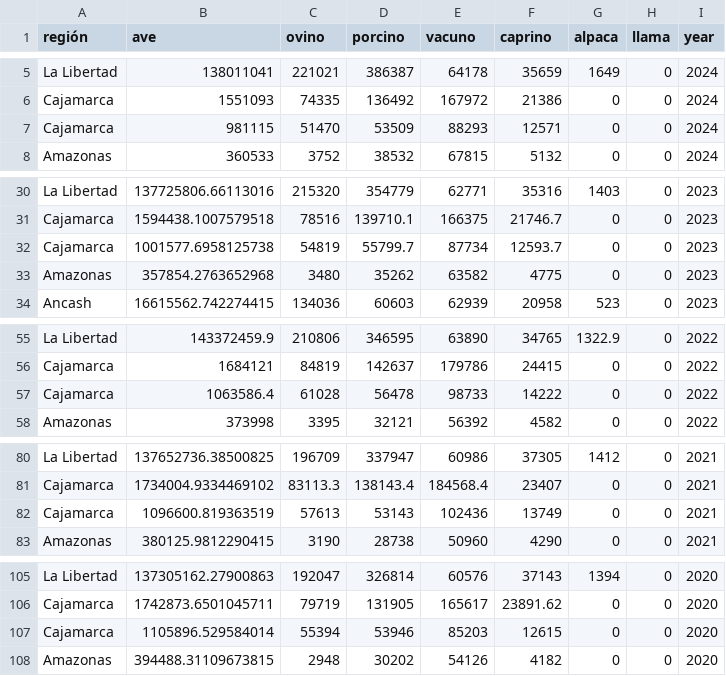
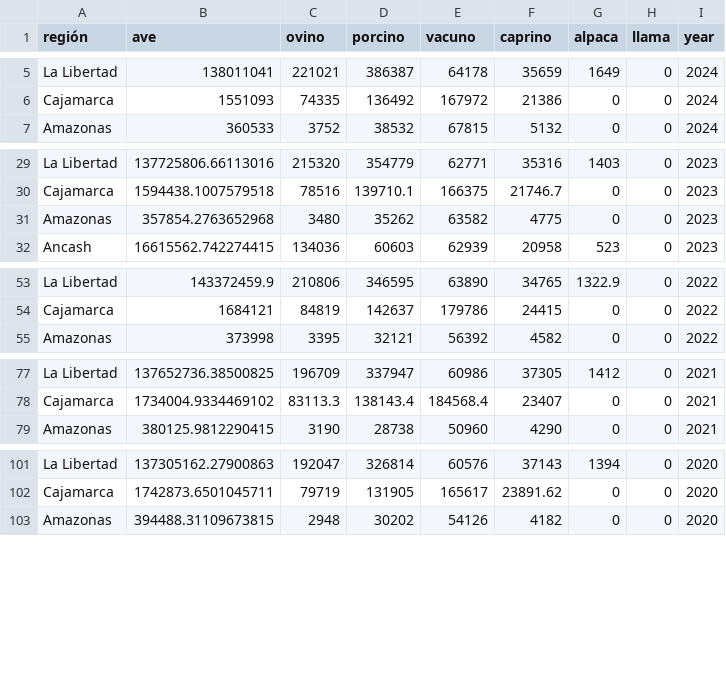
Before and after one commit to angelTCC/Produccion-Ganadera-Avicola, a CSV file: produccion.csv, drawn as a sheet; only a part is shown, gaps mark what is left out; the diff covers the shown part only.

```diff
--- a/produccion.csv
+++ b/produccion.csv
@@ -6,3 +6,2 @@ La Libertad,138011041,221021,386387,64178,35659,1649,0,2024
 Cajamarca,1551093,74335,136492,167972,21386,0,0,2024
-    Cajamarca,981115,51470,53509,88293,12571,0,0,2024
 Amazonas,360533,3752,38532,67815,5132,0,0,2024
@@ -31,3 +30,2 @@ La Libertad,137725806.66113016,215320,354779,62771,35316,1403,0,2023
 Cajamarca,1594438.1007579518,78516,139710.1,166375,21746.7,0,0,2023
-    Cajamarca,1001577.6958125738,54819,55799.7,87734,12593.7,0,0,2023
 Amazonas,357854.2763652968,3480,35262,63582,4775,0,0,2023
@@ -56,3 +54,2 @@ La Libertad,143372459.9,210806,346595,63890,34765,1322.9,0,2022
 Cajamarca,1684121,84819,142637,179786,24415,0,0,2022
-    Cajamarca,1063586.4,61028,56478,98733,14222,0,0,2022
 Amazonas,373998,3395,32121,56392,4582,0,0,2022
@@ -81,3 +78,2 @@ La Libertad,137652736.38500825,196709,337947,60986,37305,1412,0,2021
 Cajamarca,1734004.9334469102,83113.3,138143.4,184568.4,23407,0,0,2021
-    Cajamarca,1096600.819363519,57613,53143,102436,13749,0,0,2021
 Amazonas,380125.9812290415,3190,28738,50960,4290,0,0,2021
@@ -106,3 +102,2 @@ La Libertad,137305162.27900863,192047,326814,60576,37143,1394,0,2020
 Cajamarca,1742873.6501045711,79719,131905,165617,23891.62,0,0,2020
-    Cajamarca,1105896.529584014,55394,53946,85203,12615,0,0,2020
 Amazonas,394488.31109673815,2948,30202,54126,4182,0,0,2020
```
Also changed, not shown: 1 added row and 3 removed rows elsewhere in this file, poblacion.csv, rendimiento.csv, 4 other files.
